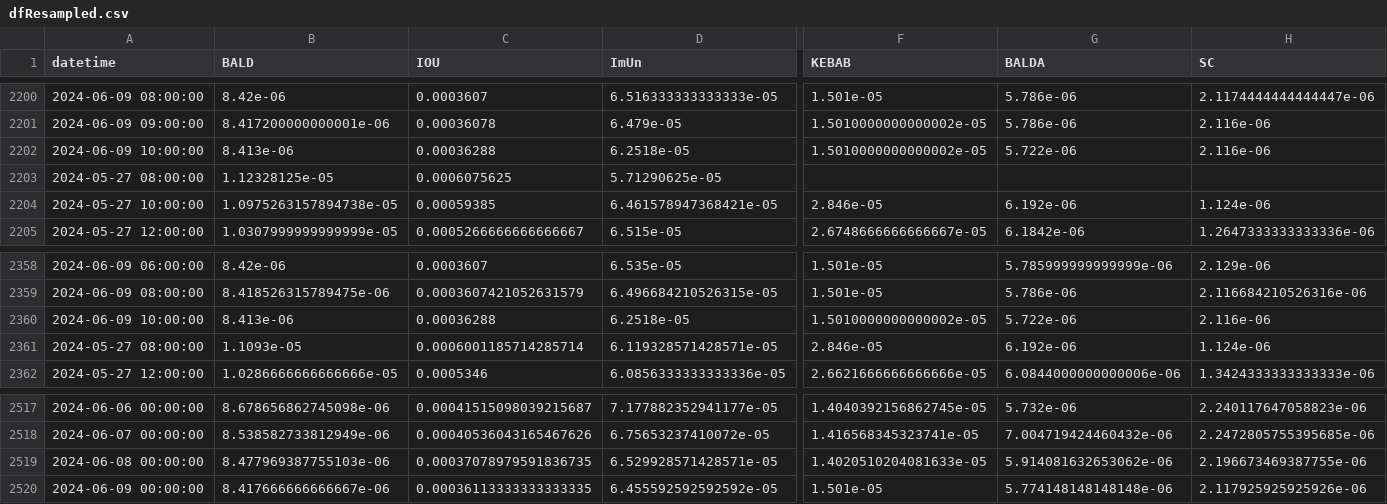
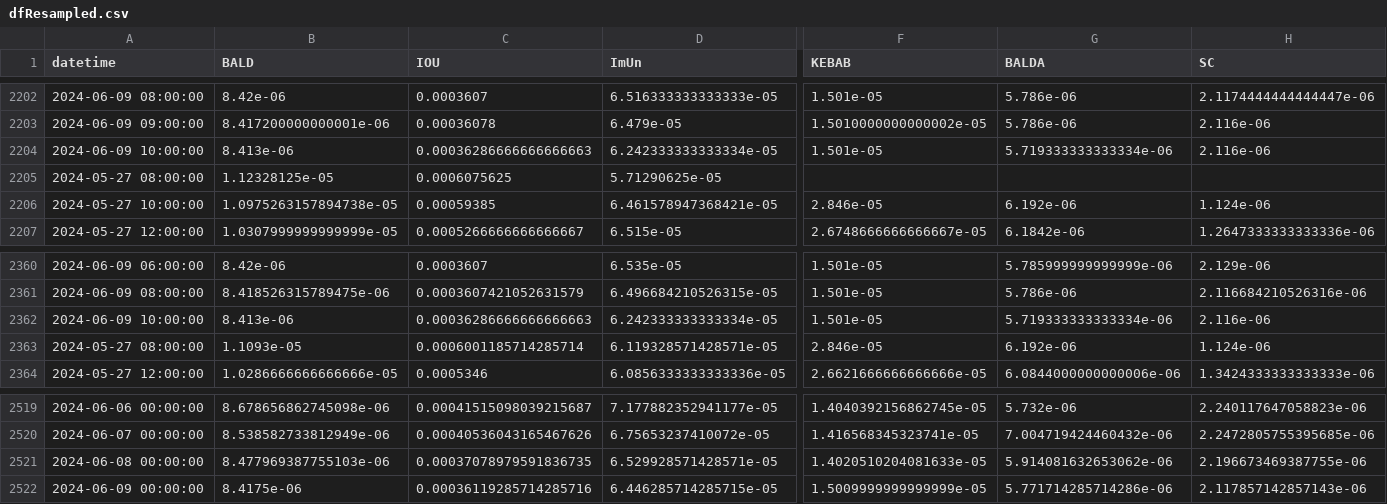
Before and after one commit to B4k469420/MADAlphaSummary, a CSV file: data/dfResampled.csv, drawn as a sheet; only a part is shown, gaps mark what is left out; addresses are those after the commit; the diff covers the shown part only; the diff names each change by its address in the sheet, - before the commit and + after, or states it on an @@ line.

```diff
--- a/data/dfResampled.csv
+++ b/data/dfResampled.csv
-C2204 (IOU): 0.00036288
+C2204 (IOU): 0.00036286666666666663
-D2204 (ImUn): 6.2518e-05
+D2204 (ImUn): 6.242333333333334e-05
-F2204 (KEBAB): 1.5010000000000002e-05
+F2204 (KEBAB): 1.501e-05
-G2204 (BALDA): 5.722e-06
+G2204 (BALDA): 5.719333333333334e-06
-C2362 (IOU): 0.00036288
+C2362 (IOU): 0.00036286666666666663
-D2362 (ImUn): 6.2518e-05
+D2362 (ImUn): 6.242333333333334e-05
-F2362 (KEBAB): 1.5010000000000002e-05
+F2362 (KEBAB): 1.501e-05
-G2362 (BALDA): 5.722e-06
+G2362 (BALDA): 5.719333333333334e-06
-B2522 (BALD): 8.417666666666667e-06
+B2522 (BALD): 8.4175e-06
-C2522 (IOU): 0.00036113333333333335
+C2522 (IOU): 0.00036119285714285716
-D2522 (ImUn): 6.455592592592592e-05
+D2522 (ImUn): 6.446285714285715e-05
-F2522 (KEBAB): 1.501e-05
+F2522 (KEBAB): 1.5009999999999999e-05
-G2522 (BALDA): 5.774148148148148e-06
+G2522 (BALDA): 5.771714285714286e-06
-H2522 (SC): 2.117925925925926e-06
+H2522 (SC): 2.117857142857143e-06
```
Also changed, not shown: 2 added rows and 18 edited cells elsewhere in this file.
